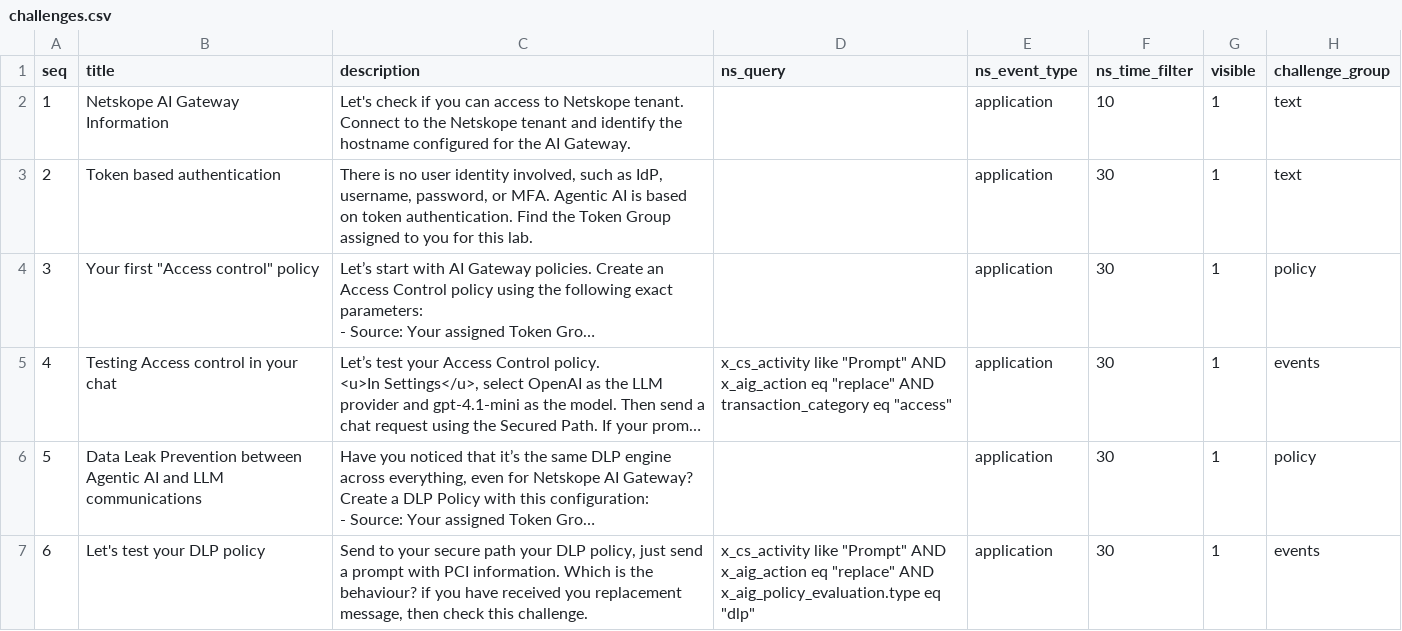
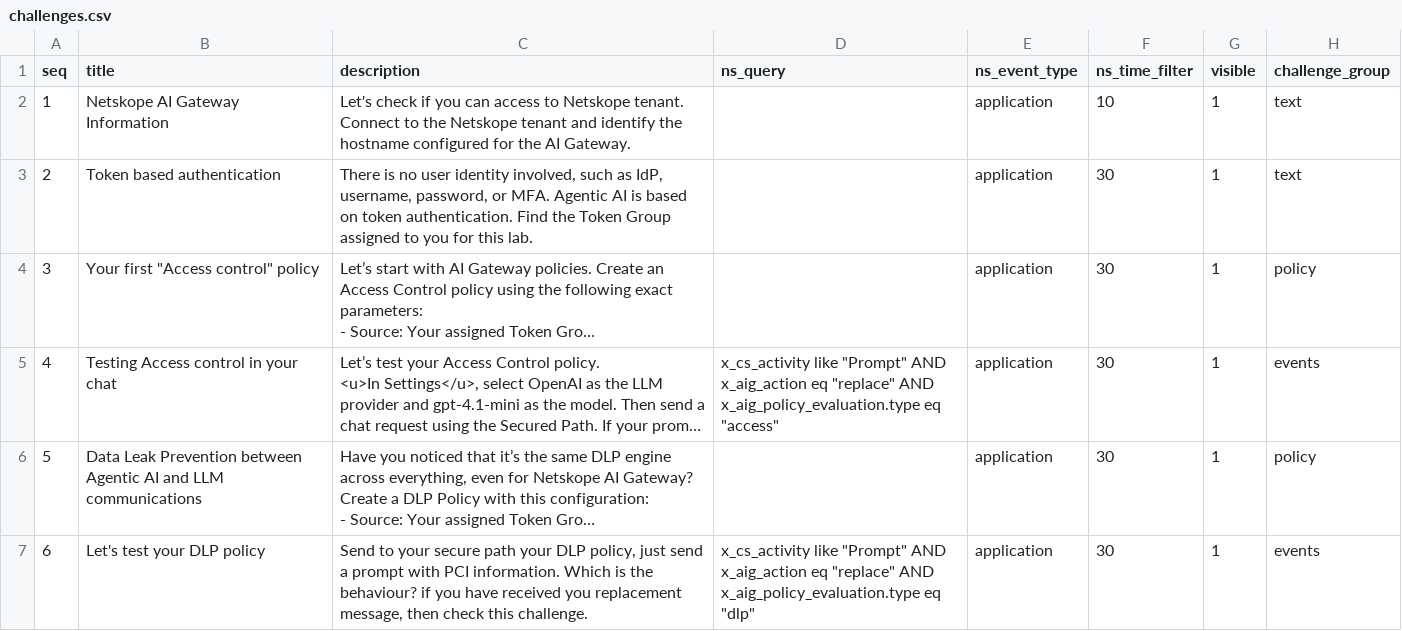
Before and after one commit to ns-ifranzoni/aigw-workshop-ctf, a CSV file: data/templates/challenges.csv, drawn as a sheet; only a part is shown; long unchanged cells end in …; the diff names each change by its address in the sheet, - before the commit and + after, or states it on an @@ line.

```diff
--- a/data/templates/challenges.csv
+++ b/data/templates/challenges.csv
-D5 (ns_query): …"replace" AND transaction_category eq "access"
+D5 (ns_query): …"replace" AND x_aig_policy_evaluation.type eq "access"
```
Also changed, not shown: 2 other files.
